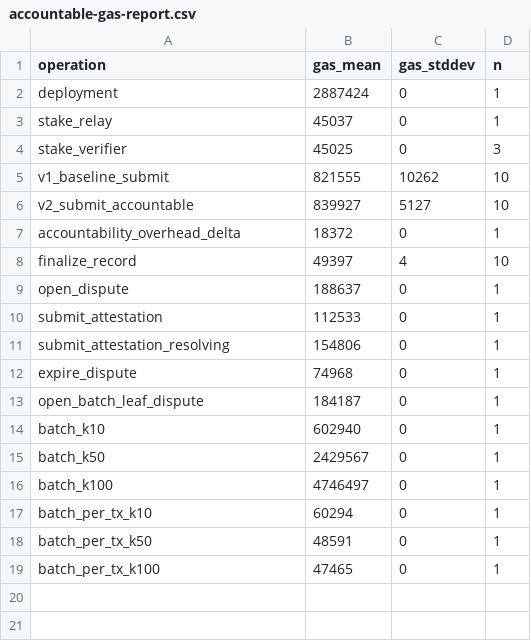
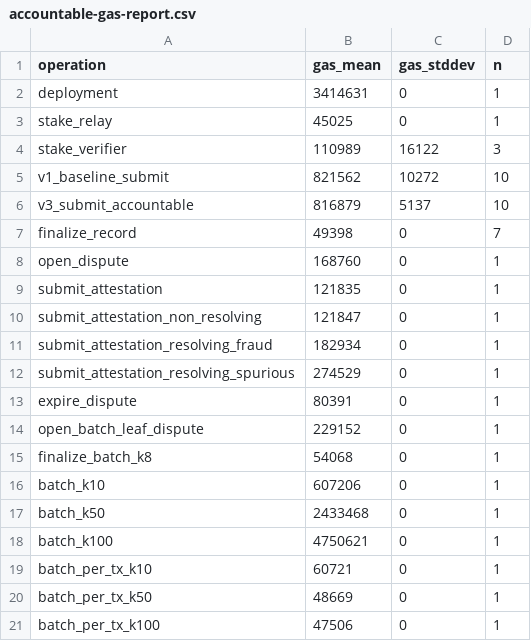
Before and after one commit to yujidong/post-quantum-iot-auth, a CSV file: results/accountability/accountable-gas-report.csv, drawn as a sheet.

Commit message:
AccountableRelay v3: hardened adjudication (no early confirmation, cross-dispute slashing, verifier economics, per-leaf disputes)
- Spurious verdicts return targets to the provisional state; disputes are
  re-openable, so the challenge window cannot be bypassed
- Cross-dispute wrong-side registry: every 'valid' attestation on a target
  stays slashable until finalization; conflict-of-interest ban; auto-ejection
  of slashed verifiers (explicit q-of-n roster with rewards and exit)
- Fail-closed expiry burns half the challenger bond (anti-griefing); fixes
  review-flag lockup and expiry event semantics
- Batch leaves disputable independently and in parallel; batches finalize
  only after the window with zero open disputes, tracking revoked-leaf count
- Reentrancy guard on resolution paths; benchmark now 30 correctness
  invariants; accountable submission measured 0.57% BELOW the V1 baseline
- Multi-role Sepolia validation with independent keys (relay / challenger /
  verifiers q=2); Base Sepolia scalability runner

```diff
--- a/results/accountability/accountable-gas-report.csv
+++ b/results/accountability/accountable-gas-report.csv
@@ -1,19 +1,21 @@
 operation,gas_mean,gas_stddev,n
-deployment,2887424,0,1
-stake_relay,45037,0,1
-stake_verifier,45025,0,3
-v1_baseline_submit,821555,10262,10
-v2_submit_accountable,839927,5127,10
-accountability_overhead_delta,18372,0,1
-finalize_record,49397,4,10
-open_dispute,188637,0,1
-submit_attestation,112533,0,1
-submit_attestation_resolving,154806,0,1
-expire_dispute,74968,0,1
-open_batch_leaf_dispute,184187,0,1
-batch_k10,602940,0,1
-batch_k50,2429567,0,1
-batch_k100,4746497,0,1
-batch_per_tx_k10,60294,0,1
-batch_per_tx_k50,48591,0,1
-batch_per_tx_k100,47465,0,1
+deployment,3414631,0,1
+stake_relay,45025,0,1
+stake_verifier,110989,16122,3
+v1_baseline_submit,821562,10272,10
+v3_submit_accountable,816879,5137,10
+finalize_record,49398,0,7
+open_dispute,168760,0,1
+submit_attestation,121835,0,1
+submit_attestation_non_resolving,121847,0,1
+submit_attestation_resolving_fraud,182934,0,1
+submit_attestation_resolving_spurious,274529,0,1
+expire_dispute,80391,0,1
+open_batch_leaf_dispute,229152,0,1
+finalize_batch_k8,54068,0,1
+batch_k10,607206,0,1
+batch_k50,2433468,0,1
+batch_k100,4750621,0,1
+batch_per_tx_k10,60721,0,1
+batch_per_tx_k50,48669,0,1
+batch_per_tx_k100,47506,0,1
```
Also changed, not shown: 7 other files.
